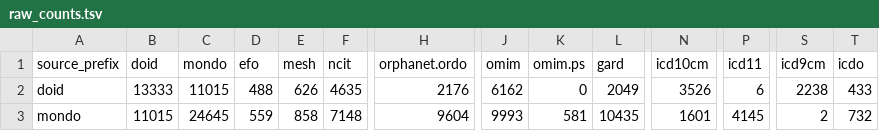
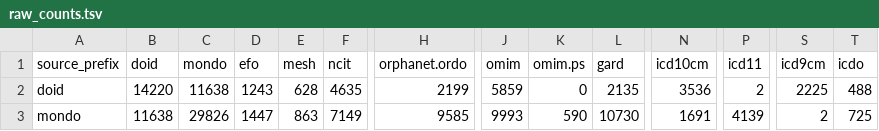
Before and after one commit to biopragmatics/semra, a TSV file: notebooks/landscape/disease/raw_counts.tsv, drawn as a sheet; only a part is shown, gaps mark what is left out; the diff covers the shown part only; the diff names each change by its address in the sheet, - before the commit and + after, or states it on an @@ line.

```diff
--- a/notebooks/landscape/disease/raw_counts.tsv
+++ b/notebooks/landscape/disease/raw_counts.tsv
-B2 (doid): 13333
+B2 (doid): 14220
-C2 (mondo): 11015
+C2 (mondo): 11638
-D2 (efo): 488
+D2 (efo): 1243
-E2 (mesh): 626
+E2 (mesh): 628
-H2 (orphanet.ordo): 2176
+H2 (orphanet.ordo): 2199
-J2 (omim): 6162
+J2 (omim): 5859
-L2 (gard): 2049
+L2 (gard): 2135
-N2 (icd10cm): 3526
+N2 (icd10cm): 3536
-P2 (icd11): 6
+P2 (icd11): 2
-S2 (icd9cm): 2238
+S2 (icd9cm): 2225
-T2 (icdo): 433
+T2 (icdo): 488
-B3 (doid): 11015
+B3 (doid): 11638
-C3 (mondo): 24645
+C3 (mondo): 29826
-D3 (efo): 559
+D3 (efo): 1447
-E3 (mesh): 858
+E3 (mesh): 863
-F3 (ncit): 7148
+F3 (ncit): 7149
-H3 (orphanet.ordo): 9604
+H3 (orphanet.ordo): 9585
-K3 (omim.ps): 581
+K3 (omim.ps): 590
-L3 (gard): 10435
+L3 (gard): 10730
-N3 (icd10cm): 1601
+N3 (icd10cm): 1691
-P3 (icd11): 4145
+P3 (icd11): 4139
-T3 (icdo): 732
+T3 (icdo): 725
```
Also changed, not shown: 75 edited cells elsewhere in this file, notebooks/landscape/cell/counts.tsv, notebooks/landscape/cell/raw_counts.tsv, 33 other files.
